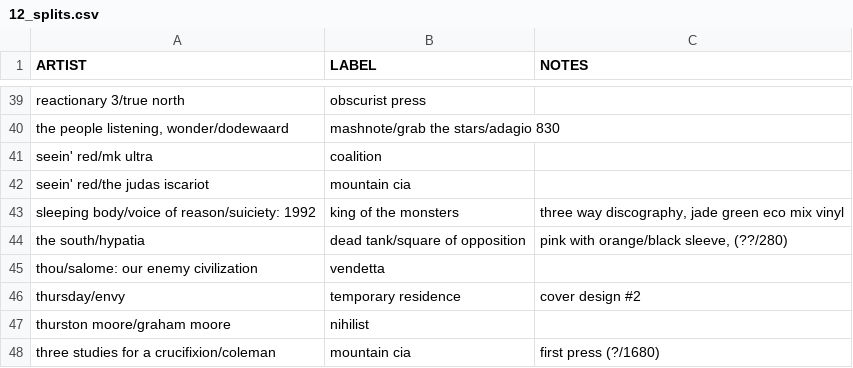
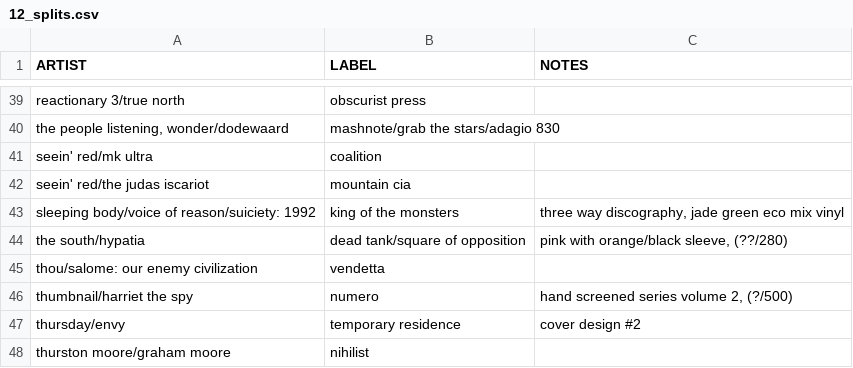
Before and after one commit to okjjj/tradelist, a CSV file: 12_splits.csv, drawn as a sheet; only a part is shown, gaps mark what is left out; the shorter side is filled out with more unchanged rows.

```diff
--- a/12_splits.csv
+++ b/12_splits.csv
@@ -45,2 +45,3 @@ ARTIST,LABEL,NOTES
 "thou/salome: our enemy civilization",vendetta,""
+"thumbnail/harriet the spy",numero,"hand screened series volume 2, (?/500)"
 "thursday/envy",temporary residence,"cover design #2"
```
Also changed, not shown: 12.csv.
